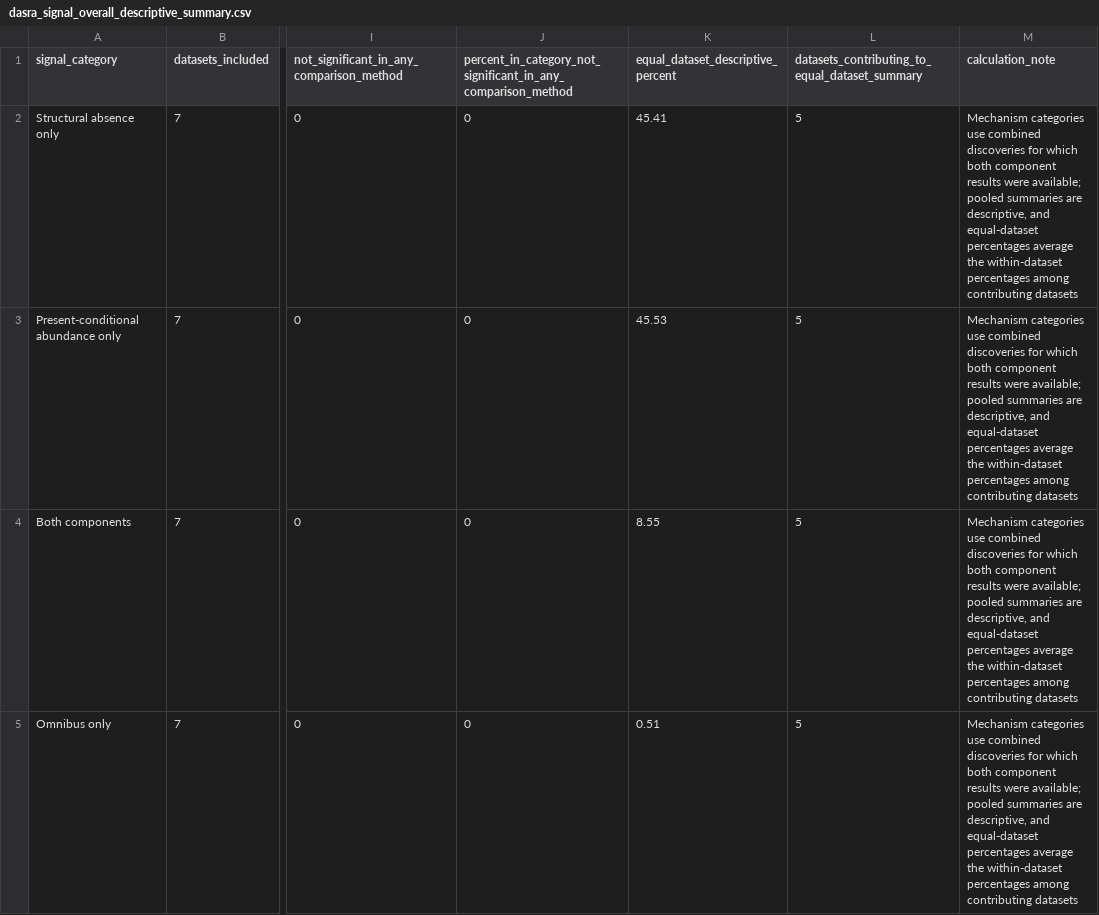
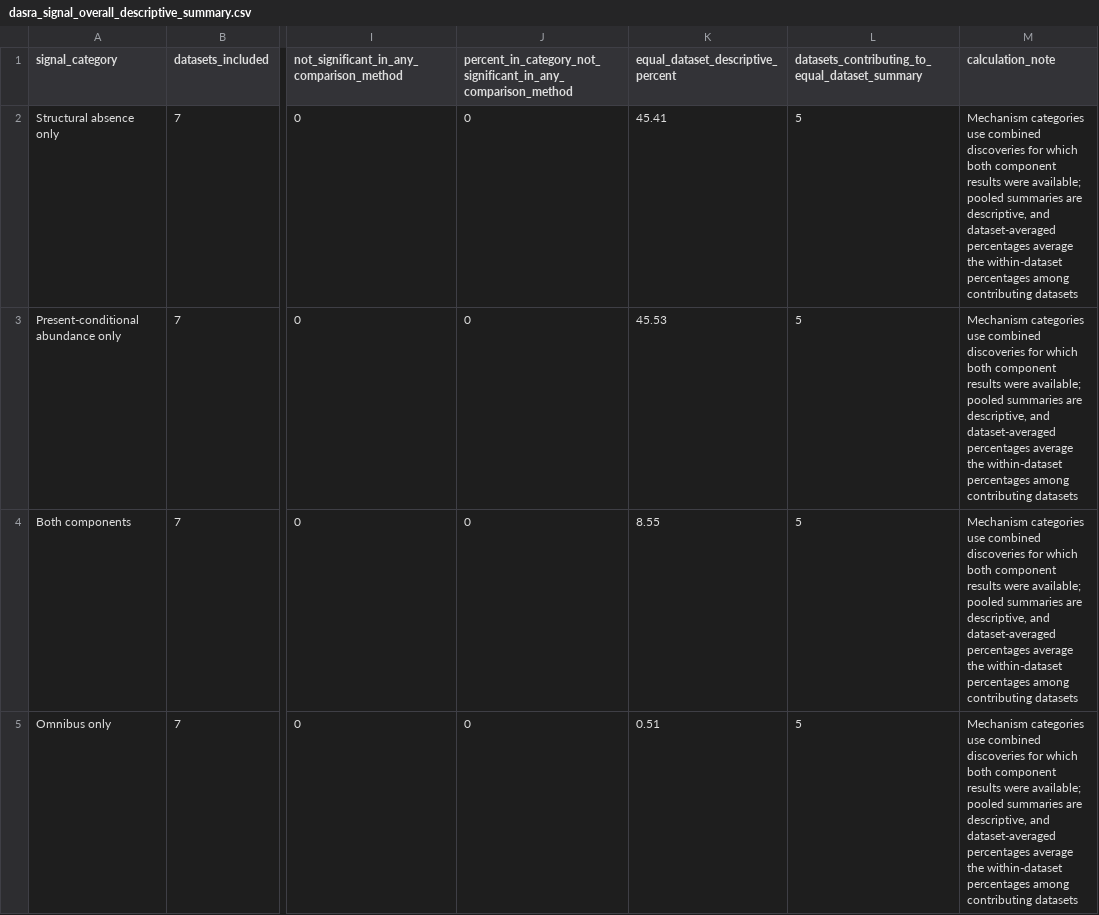
Before and after one commit to yiqianomics/SACAT, a CSV file: Analysis/RealDataAnalysis/summary/dasra_signal_overall_descriptive_summary.csv, drawn as a sheet; only a part is shown, gaps mark what is left out; the diff names each change by its address in the sheet, - before the commit and + after, or states it on an @@ line.

```diff
--- a/Analysis/RealDataAnalysis/summary/dasra_signal_overall_descriptive_summary.csv
+++ b/Analysis/RealDataAnalysis/summary/dasra_signal_overall_descriptive_summary.csv
-M2:M5 (calculation_note): …descriptive, and equal-dataset percentages average…
+M2:M5 (calculation_note): …descriptive, and dataset-averaged percentages average…
```
Also changed, not shown: Analysis/RealDataAnalysis/software_versions.csv, 32 other files.
